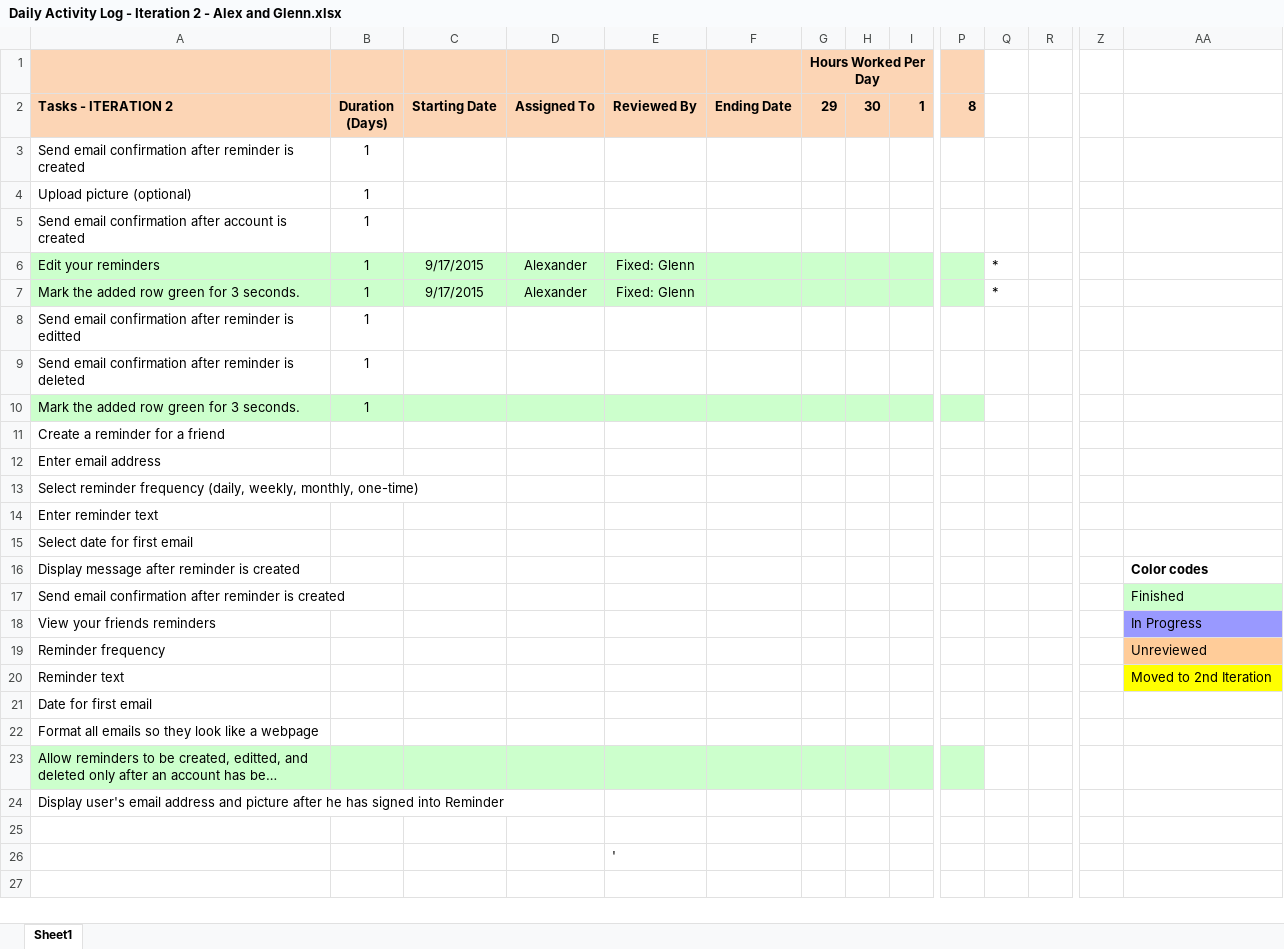
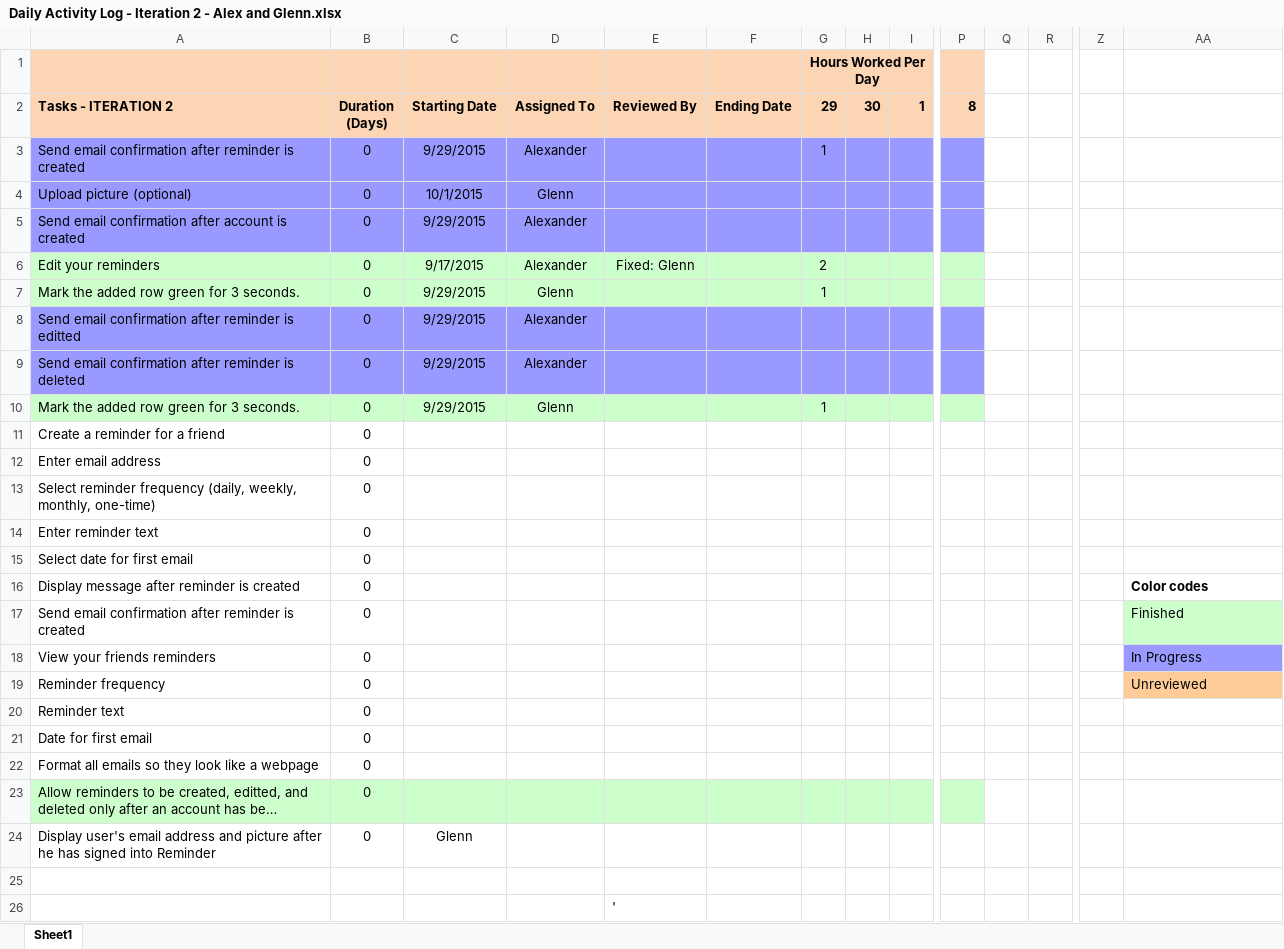
Before and after one commit to RedShift1/chc-cmsc300-01-jspapp-01, an Excel workbook: Daily Activity Log - Iteration 2 - Alex and Glenn.xlsx, sheet Sheet1, drawn as a sheet; only a part is shown, gaps mark what is left out; long unchanged cells end in …; values as stored, in another font and other column widths than the file's, no borders; removed rows and columns are numbered as before the commit, all else as after; rows hold the shown columns only; the diff names each change by its address in the sheet, - before the commit and + after, or states it on an @@ line.

Commit message:
DAL finished for 10/1/2015

```diff
--- a/Daily Activity Log - Iteration 2 - Alex and Glenn.xlsx (sheet Sheet1)
+++ b/Daily Activity Log - Iteration 2 - Alex and Glenn.xlsx (sheet Sheet1)
-row 3: Send email confirmation after reminder is created | 1
-row 4: Upload picture (optional) | 1
-row 5: Send email confirmation after account is created | 1
+row 3: Send email confirmation after reminder is created | 0 | 9/29/2015 | Alexander |  |  | 1
+row 4: Upload picture (optional) | 0 | 10/1/2015 | Glenn
+row 5: Send email confirmation after account is created | 0 | 9/29/2015 | Alexander
-B6: 1
+B6: 0
-G6: (empty)
+G6: 2
-Q6: *
+Q6: (empty)
-row 7: Mark the added row green for 3 seconds. | 1 | 9/17/2015 | Alexander | Fixed: Glenn |  |  |  |  |  | *
-row 8: Send email confirmation after reminder is editted | 1
-row 9: Send email confirmation after reminder is deleted | 1
-row 10: Mark the added row green for 3 seconds. | 1
+row 7: Mark the added row green for 3 seconds. | 0 | 9/29/2015 | Glenn |  |  | 1
+row 8: Send email confirmation after reminder is editted | 0 | 9/29/2015 | Alexander
+row 9: Send email confirmation after reminder is deleted | 0 | 9/29/2015 | Alexander
+row 10: Mark the added row green for 3 seconds. | 0 | 9/29/2015 | Glenn |  |  | 1
-B11:B24: (empty)
+B11:B24: 0
-AA20: Moved to 2nd Iteration
+AA20: (empty)
-AA20 fill: #FFFF00
+AA20 fill: none
-C24: (empty)
+C24: Glenn
```
